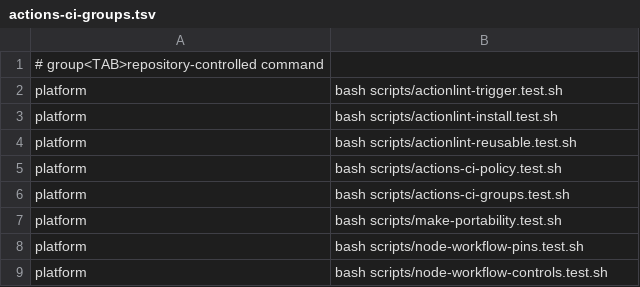
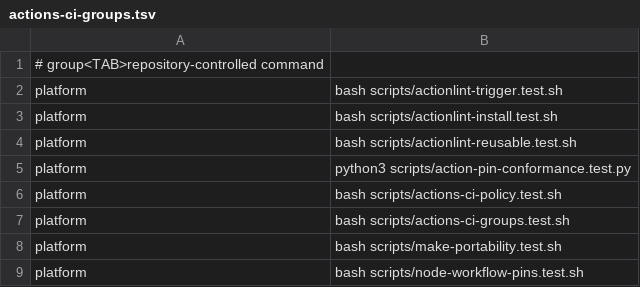
Before and after one commit to Verjson/.github, a TSV file: scripts/actions-ci-groups.tsv, drawn as a sheet; only a part is shown; the shorter side is filled out with more unchanged rows.

Commit message:
fix(actions): enforce immutable action pins (#697)
Pin remaining active action references and add a repository-wide semantic conformance test with mutation coverage.\n\nVerified with the full platform actions-ci group and actionlint 1.7.7.

Co-authored-by: Contract Test <contract-test@example.invalid>

```diff
--- a/scripts/actions-ci-groups.tsv
+++ b/scripts/actions-ci-groups.tsv
@@ -4,2 +4,3 @@ platform	bash scripts/actionlint-install.test.sh
 platform	bash scripts/actionlint-reusable.test.sh
+platform	python3 scripts/action-pin-conformance.test.py
 platform	bash scripts/actions-ci-policy.test.sh
```
Also changed, not shown: 7 other files.
